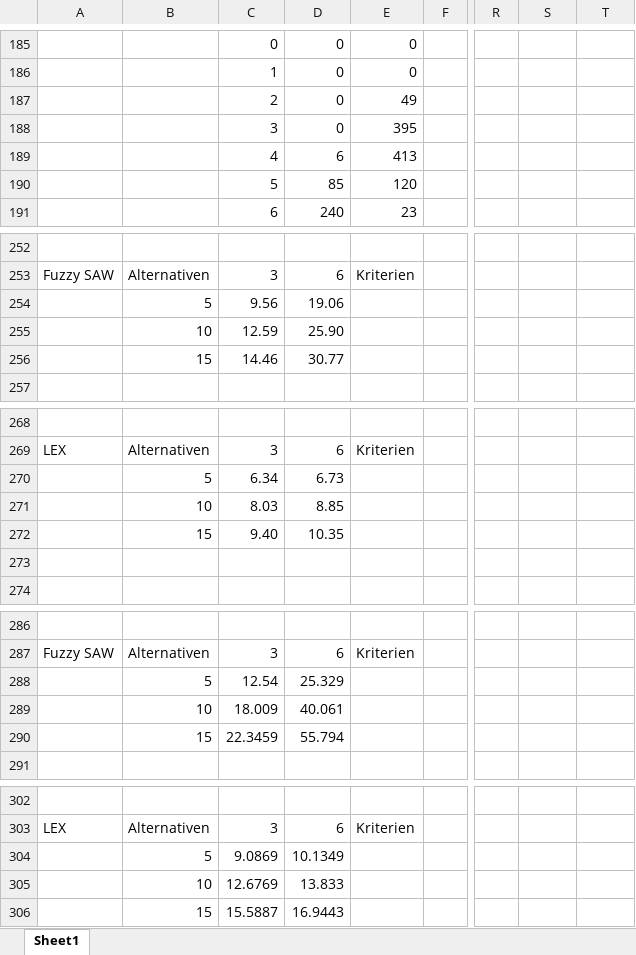
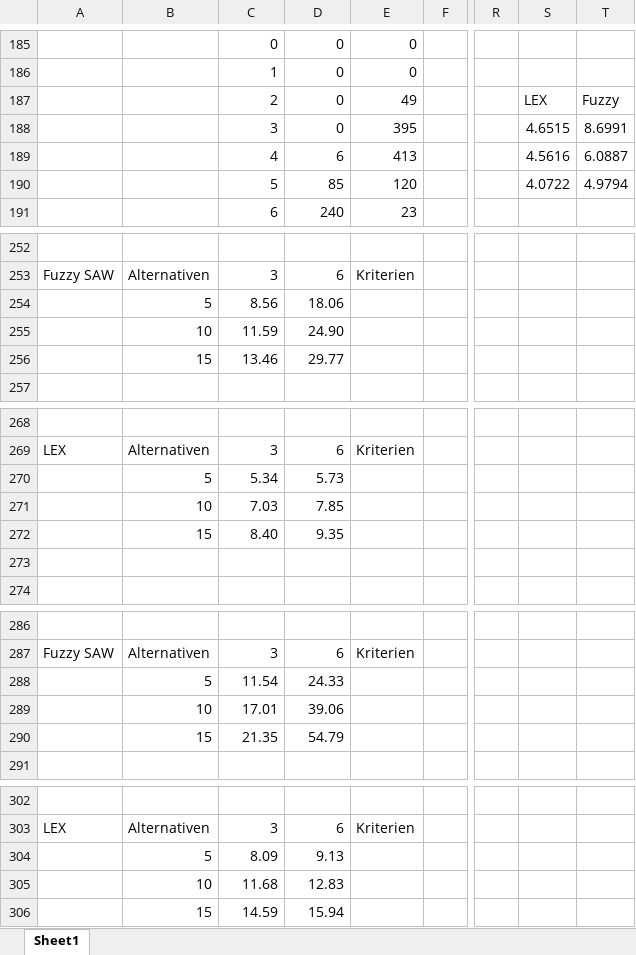
Before and after one commit to NiklasBlumenroth/Masterarbeit, an Excel workbook: src/main/resources/niklas-simulation.xlsx, sheet Sheet1, drawn as a sheet; only a part is shown, gaps mark what is left out; values as stored, in another font and other column widths than the file's, no borders; charts and pictures and conditional formats not drawn; removed rows and columns are numbered as before the commit, all else as after; rows hold the shown columns only; the diff names each change by its address in the sheet, - before the commit and + after, or states it on an @@ line.

```diff
--- a/src/main/resources/niklas-simulation.xlsx (sheet Sheet1)
+++ b/src/main/resources/niklas-simulation.xlsx (sheet Sheet1)
-S187: (empty)
+S187: LEX
-T187: (empty)
+T187: Fuzzy
-S188: (empty)
+S188: 4.6515
-T188: (empty)
+T188: 8.6991
-S189: (empty)
+S189: 4.5616
-T189: (empty)
+T189: 6.0887
-S190: (empty)
+S190: 4.0722
-T190: (empty)
+T190: 4.9794
-row 254:  | 5 | 9.56 | 19.06
-row 255:  | 10 | 12.59 | 25.90
-row 256:  | 15 | 14.46 | 30.77
+row 254:  | 5 | 8.56 | 18.06
+row 255:  | 10 | 11.59 | 24.90
+row 256:  | 15 | 13.46 | 29.77
-row 270:  | 5 | 6.34 | 6.73
-row 271:  | 10 | 8.03 | 8.85
-row 272:  | 15 | 9.40 | 10.35
+row 270:  | 5 | 5.34 | 5.73
+row 271:  | 10 | 7.03 | 7.85
+row 272:  | 15 | 8.40 | 9.35
-row 288:  | 5 | 12.54 | 25.329
-row 289:  | 10 | 18.009 | 40.061
-row 290:  | 15 | 22.3459 | 55.794
+row 288:  | 5 | 11.54 | 24.33
+row 289:  | 10 | 17.01 | 39.06
+row 290:  | 15 | 21.35 | 54.79
-row 304:  | 5 | 9.0869 | 10.1349
-row 305:  | 10 | 12.6769 | 13.833
-row 306:  | 15 | 15.5887 | 16.9443
+row 304:  | 5 | 8.09 | 9.13
+row 305:  | 10 | 11.68 | 12.83
+row 306:  | 15 | 14.59 | 15.94
```
Also changed, not shown: charts or pictures, src/main/resources/Abgleich/Beispiel-Niklas.xlsx, 10 other files.
